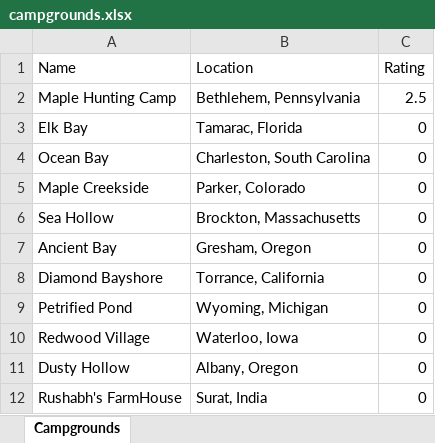
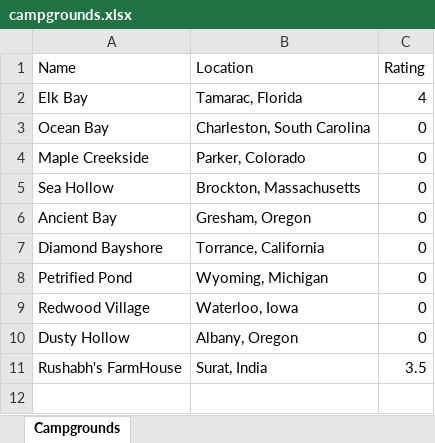
Before and after one commit to Sushant0412/CampQuest, an Excel workbook: analytics/campgrounds.xlsx, sheet Campgrounds, drawn as a sheet; values as stored, in another font and other column widths than the file's, no borders; removed rows and columns are numbered as before the commit, all else as after; the diff names each change by its address in the sheet, - before the commit and + after, or states it on an @@ line.

Commit message:
excel updates with data

```diff
--- a/analytics/campgrounds.xlsx (sheet Campgrounds)
+++ b/analytics/campgrounds.xlsx (sheet Campgrounds)
-row 2: Maple Hunting Camp | Bethlehem, Pennsylvania | 2.5
-C2 (Rating): 0
+C2 (Rating): 4
-C11 (Rating): 0
+C11 (Rating): 3.5
```
Also changed, not shown: 2 other files.
